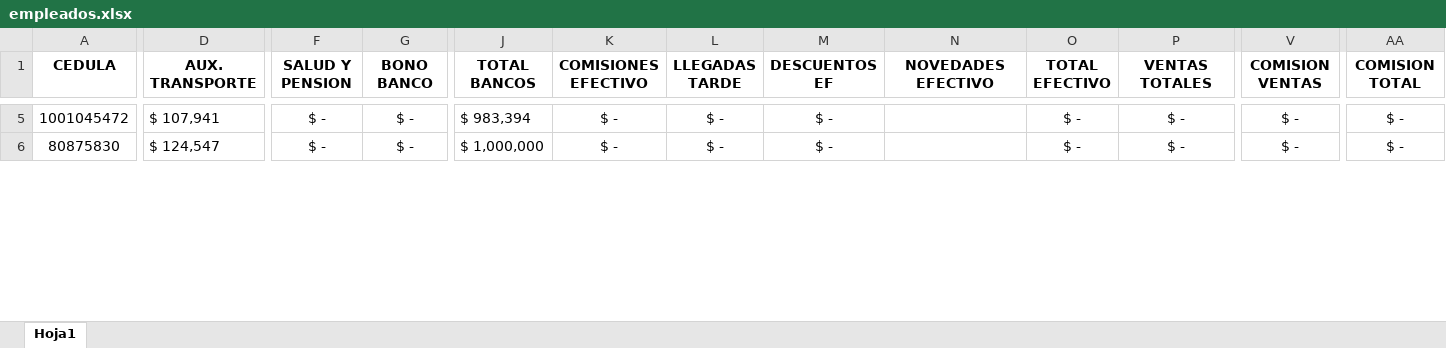
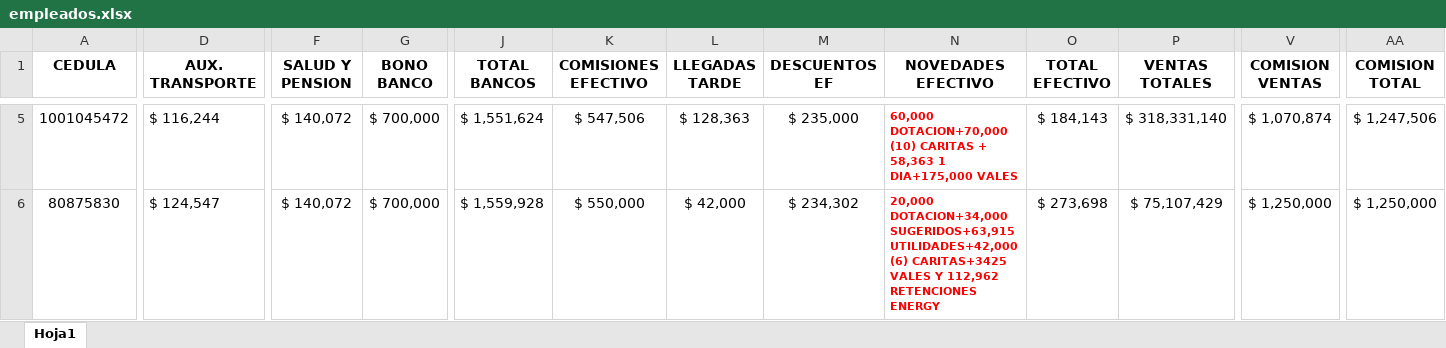
Before and after one commit to Alpartes/DESPRENDIBLE, an Excel workbook: empleados.xlsx, sheet Hoja1, drawn as a sheet; only a part is shown, gaps mark what is left out; values as stored, in another font and other column widths than the file's, no borders; the diff covers the shown part only; the diff names each change by its address in the sheet, - before the commit and + after, or states it on an @@ line.

```diff
--- a/empleados.xlsx (sheet Hoja1)
+++ b/empleados.xlsx (sheet Hoja1)
-D5 (AUX. TRANSPORTE): $ 107,941
+D5 (AUX. TRANSPORTE): $ 116,244
-F5:F6 (SALUD Y PENSION): $ -
+F5:F6 (SALUD Y PENSION): $ 140,072
-G5:G6 (BONO BANCO): $ -
+G5:G6 (BONO BANCO): $ 700,000
-J5 (TOTAL BANCOS): $ 983,394
+J5 (TOTAL BANCOS): $ 1,551,624
-K5 (COMISIONES EFECTIVO): $ -
+K5 (COMISIONES EFECTIVO): $ 547,506
-L5 (LLEGADAS TARDE): $ -
+L5 (LLEGADAS TARDE): $ 128,363
-M5 (DESCUENTOS EF): $ -
+M5 (DESCUENTOS EF): $ 235,000
-N5 (NOVEDADES EFECTIVO): (empty)
+N5 (NOVEDADES EFECTIVO): 60,000 DOTACION+70,000 (10) CARITAS + 58,363 1 DIA+175,000 VALES
-O5 (TOTAL EFECTIVO): $ -
+O5 (TOTAL EFECTIVO): $ 184,143
-P5 (VENTAS TOTALES): $ -
+P5 (VENTAS TOTALES): $ 318,331,140
-V5 (COMISION VENTAS): $ -
+V5 (COMISION VENTAS): $ 1,070,874
-AA5 (COMISION TOTAL): $ -
+AA5 (COMISION TOTAL): $ 1,247,506
-J6 (TOTAL BANCOS): $ 1,000,000
+J6 (TOTAL BANCOS): $ 1,559,928
-K6 (COMISIONES EFECTIVO): $ -
+K6 (COMISIONES EFECTIVO): $ 550,000
-L6 (LLEGADAS TARDE): $ -
+L6 (LLEGADAS TARDE): $ 42,000
-M6 (DESCUENTOS EF): $ -
+M6 (DESCUENTOS EF): $ 234,302
-N6 (NOVEDADES EFECTIVO): (empty)
+N6 (NOVEDADES EFECTIVO): 20,000 DOTACION+34,000 SUGERIDOS+63,915 UTILIDADES+42,000 (6) CARITAS+3425 VALES Y 112,962 RETENCIONES ENERGY
-O6 (TOTAL EFECTIVO): $ -
+O6 (TOTAL EFECTIVO): $ 273,698
-P6 (VENTAS TOTALES): $ -
+P6 (VENTAS TOTALES): $ 75,107,429
-V6 (COMISION VENTAS): $ -
+V6 (COMISION VENTAS): $ 1,250,000
-AA6 (COMISION TOTAL): $ -
+AA6 (COMISION TOTAL): $ 1,250,000
```
Also changed, not shown: 149 edited cells elsewhere in this sheet, formulas that keep their value.
